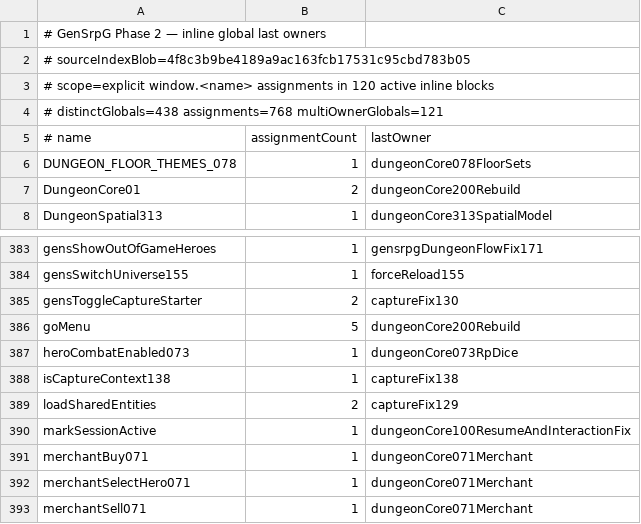
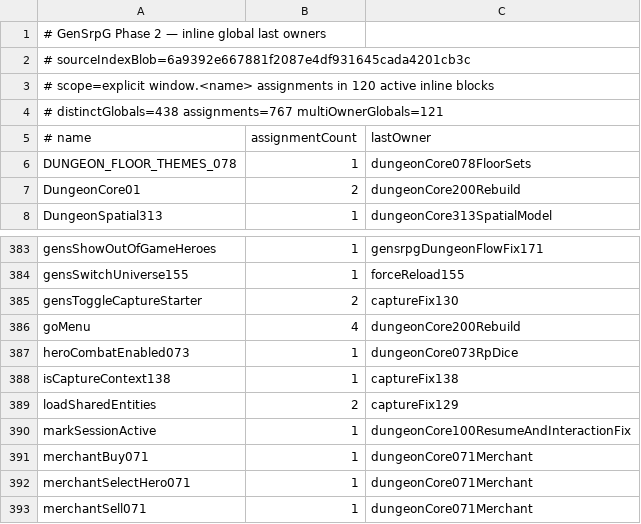
Before and after one commit to slyen4425-cloud/Zombicide-40k, a TSV file: docs/GENSRPG_PHASE2_INLINE_GLOBAL_LAST_OWNERS.tsv, drawn as a sheet; only a part is shown, gaps mark what is left out.

```diff
--- a/docs/GENSRPG_PHASE2_INLINE_GLOBAL_LAST_OWNERS.tsv
+++ b/docs/GENSRPG_PHASE2_INLINE_GLOBAL_LAST_OWNERS.tsv
@@ -1,5 +1,5 @@
 # GenSrpG Phase 2 — inline global last owners
-# sourceIndexBlob=4f8c3b9be4189a9ac163fcb17531c95cbd783b05
+# sourceIndexBlob=6a9392e667881f2087e4df931645cada4201cb3c
 # scope=explicit window.<name> assignments in 120 active inline blocks
-# distinctGlobals=438 assignments=768 multiOwnerGlobals=121
+# distinctGlobals=438 assignments=767 multiOwnerGlobals=121
 # name	assignmentCount	lastOwner
@@ -385,3 +385,3 @@ gensSwitchUniverse155	1	forceReload155
 gensToggleCaptureStarter	2	captureFix130
-goMenu	5	dungeonCore200Rebuild
+goMenu	4	dungeonCore200Rebuild
 heroCombatEnabled073	1	dungeonCore073RpDice
```
Also changed, not shown: 36 other files.
